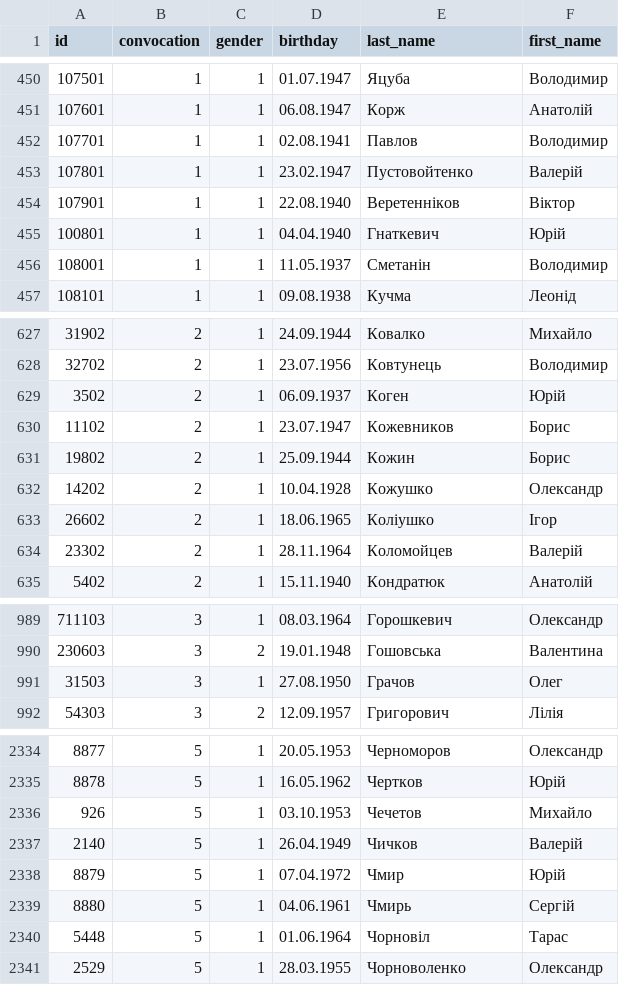
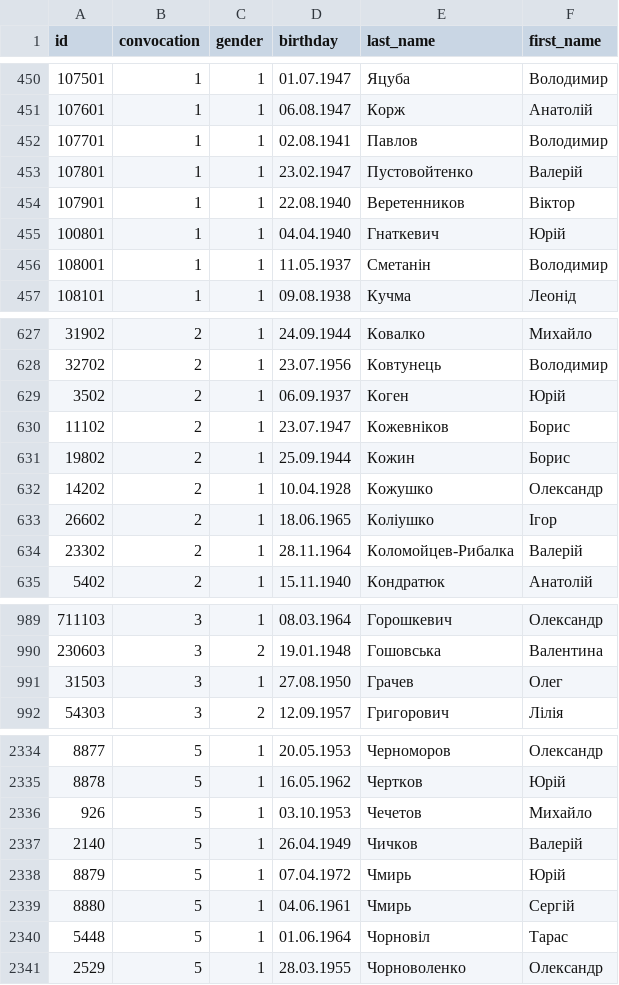
Before and after one commit to YanaShpot/Election_Visualization, a CSV file: data/merged_data_rows_excluded.csv, drawn as a sheet; only a part is shown, gaps mark what is left out.

Commit message:
Update csv

```diff
--- a/data/merged_data_rows_excluded.csv
+++ b/data/merged_data_rows_excluded.csv
@@ -453,3 +453,3 @@ id,convocation,gender,birthday,last_name,first_name
 107801,1,1,23.02.1947,Пустовойтенко,Валерій
-107901,1,1,22.08.1940,Веретенніков,Віктор
+107901,1,1,22.08.1940,Веретенников,Віктор
 100801,1,1,04.04.1940,Гнаткевич,Юрій
@@ -629,3 +629,3 @@ id,convocation,gender,birthday,last_name,first_name
 3502,2,1,06.09.1937,Коген,Юрій
-11102,2,1,23.07.1947,Кожевников,Борис
+11102,2,1,23.07.1947,Кожевніков,Борис
 19802,2,1,25.09.1944,Кожин,Борис
@@ -633,3 +633,3 @@ id,convocation,gender,birthday,last_name,first_name
 26602,2,1,18.06.1965,Коліушко,Ігор
-23302,2,1,28.11.1964,Коломойцев,Валерій
+23302,2,1,28.11.1964,Коломойцев-Рибалка,Валерій
 5402,2,1,15.11.1940,Кондратюк,Анатолій
@@ -990,3 +990,3 @@ id,convocation,gender,birthday,last_name,first_name
 230603,3,2,19.01.1948,Гошовська,Валентина
-31503,3,1,27.08.1950,Грачов,Олег
+31503,3,1,27.08.1950,Грачев,Олег
 54303,3,2,12.09.1957,Григорович,Лілія
@@ -2337,3 +2337,3 @@ id,convocation,gender,birthday,last_name,first_name
 2140,5,1,26.04.1949,Чичков,Валерій
-8879,5,1,07.04.1972,Чмир,Юрій
+8879,5,1,07.04.1972,Чмирь,Юрій
 8880,5,1,04.06.1961,Чмирь,Сергій
```
